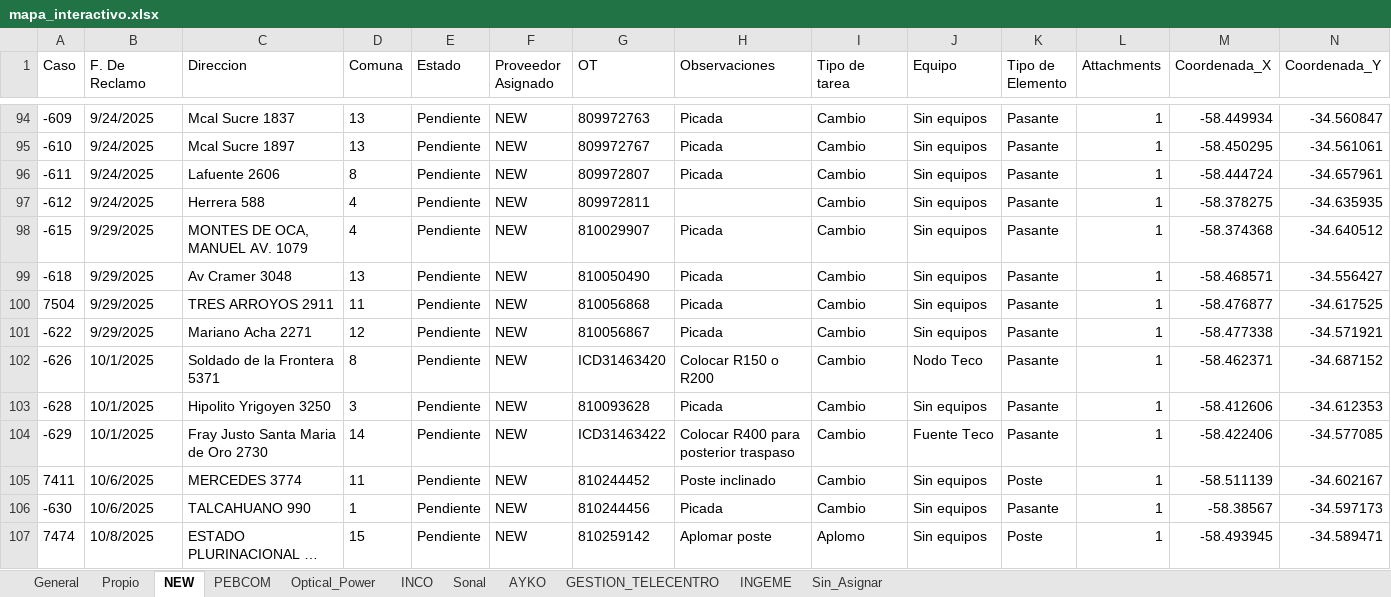
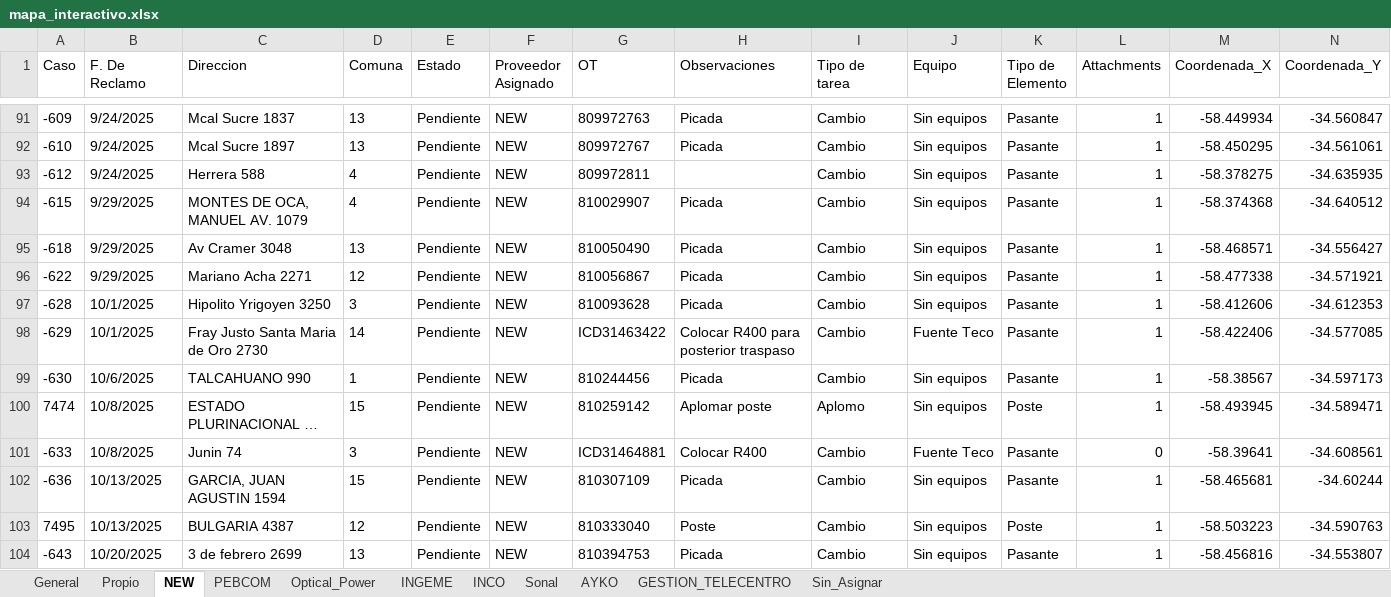
Before and after one commit to gestiondereclamosteco/pendientes_mantenimiento, an Excel workbook: mapa_interactivo.xlsx, sheet NEW, drawn as a sheet; only a part is shown, gaps mark what is left out; the shorter side is filled out with more unchanged rows; long unchanged cells end in …; values as stored, in another font and other column widths than the file's, no borders; rows hold the shown columns only; the diff covers the shown part only; the diff names each change by its address in the sheet, - before the commit and + after, or states it on an @@ line.

```diff
--- a/mapa_interactivo.xlsx (sheet NEW)
+++ b/mapa_interactivo.xlsx (sheet NEW)
@@ sheet tab order changed: General | Propio | NEW | PEBCOM | Optical_Power | INGEME | INCO | Sonal | AYKO | GESTION_TELECENTRO | Sin_Asignar @@
-row 96: -611 | 9/24/2025 | Lafuente 2606 | 8 | Pendiente | NEW | 809972807 | Picada | Cambio | Sin equipos | Pasante | 1 | -58.444724 | -34.657961
-row 100: 7504 | 9/29/2025 | TRES ARROYOS 2911 | 11 | Pendiente | NEW | 810056868 | Picada | Cambio | Sin equipos | Pasante | 1 | -58.476877 | -34.617525
-row 102: -626 | 10/1/2025 | Soldado de la Frontera 5371 | 8 | Pendiente | NEW | ICD31463420 | Colocar R150 o R200 | Cambio | Nodo Teco | Pasante | 1 | -58.462371 | -34.687152
-row 105: 7411 | 10/6/2025 | MERCEDES 3774 | 11 | Pendiente | NEW | 810244452 | Poste inclinado | Cambio | Sin equipos | Poste | 1 | -58.511139 | -34.602167
```
Also changed, not shown: 37 removed rows elsewhere in this sheet, sheet INGEME, sheet Optical_Power, sheet Sin_Asignar, sheet General, sheet Propio, sheet PEBCOM, 1 other file.
